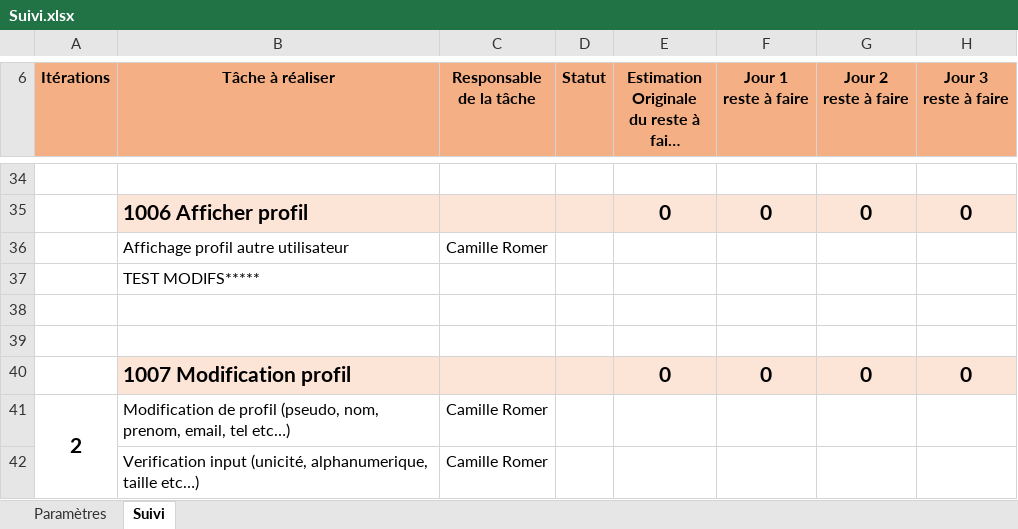
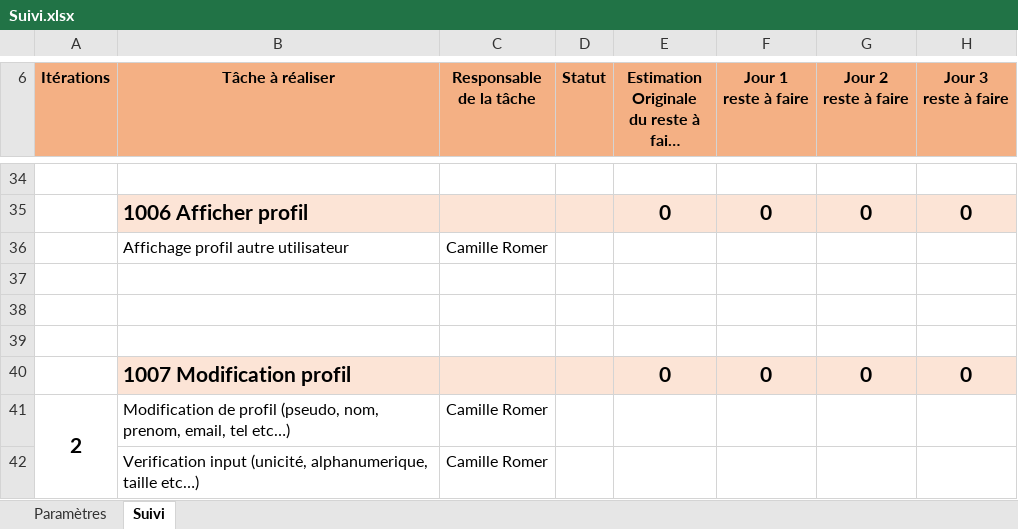
Before and after one commit to Krafet/ENI-Encheres, an Excel workbook: Suivi.xlsx, sheet Suivi, drawn as a sheet; only a part is shown, gaps mark what is left out; long unchanged cells end in …; values as stored, in another font and other column widths than the file's, no borders; the diff names each change by its address in the sheet, - before the commit and + after, or states it on an @@ line.

Commit message:
test

```diff
--- a/Suivi.xlsx (sheet Suivi)
+++ b/Suivi.xlsx (sheet Suivi)
-B37 (Tâche à réaliser): TEST MODIFS*****
+B37 (Tâche à réaliser): (empty)
```
Also changed, not shown: sheet Paramètres.
